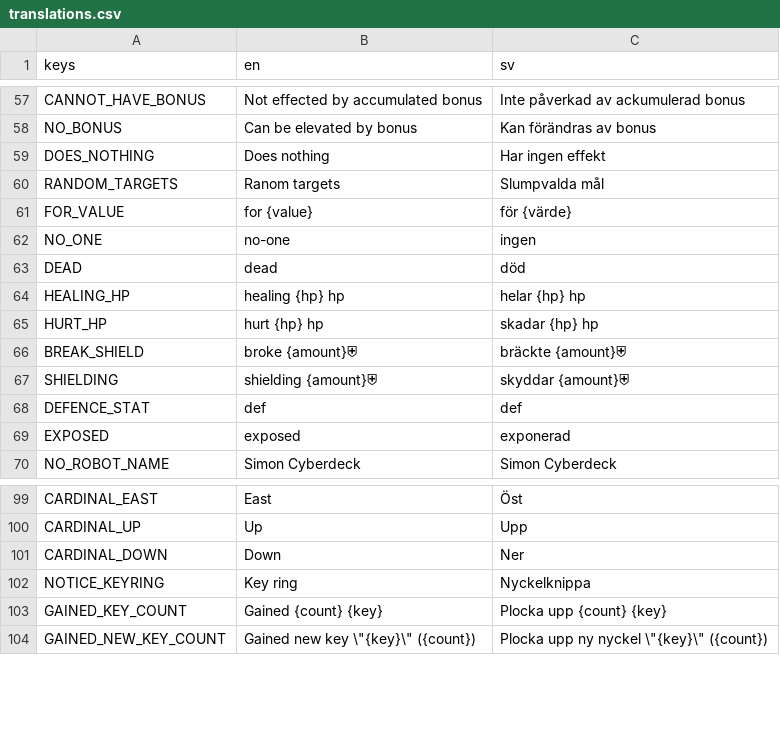
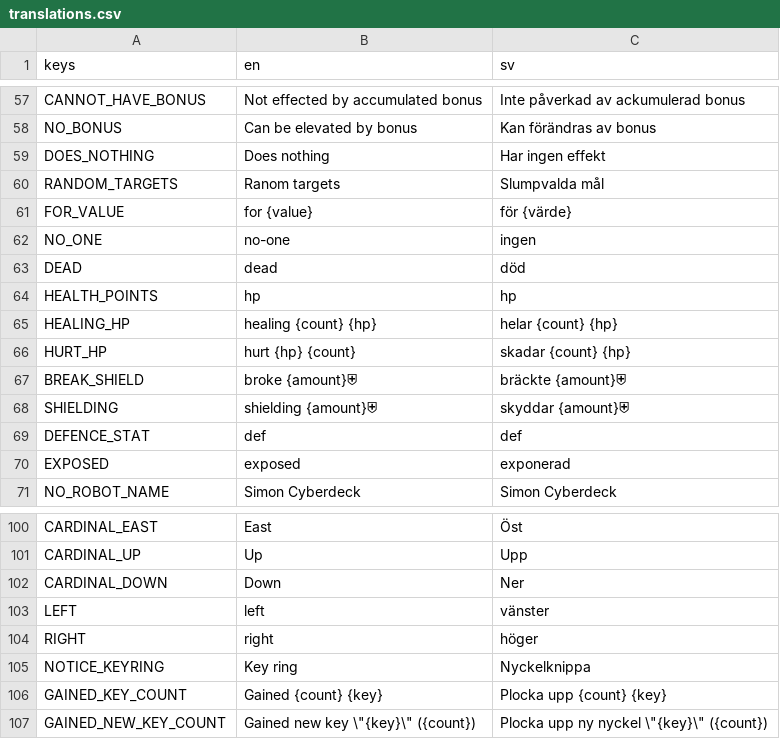
Before and after one commit to local-minimum/geriatric-crawler, a CSV file: resources/translations.csv, drawn as a sheet; only a part is shown, gaps mark what is left out; the diff covers the shown part only.

```diff
--- a/resources/translations.csv
+++ b/resources/translations.csv
@@ -63,4 +63,5 @@ NO_ONE,no-one,ingen
 DEAD,dead,död
-HEALING_HP,healing {hp} hp,helar {hp} hp
-HURT_HP,hurt {hp} hp,skadar {hp} hp
+HEALTH_POINTS,hp,hp
+HEALING_HP,healing {count} {hp},helar {count} {hp}
+HURT_HP,hurt {hp} {count},skadar {count} {hp}
 BREAK_SHIELD,broke {amount}⛨,bräckte {amount}⛨
@@ -101,2 +102,4 @@ CARDINAL_UP,Up,Upp
 CARDINAL_DOWN,Down,Ner
+LEFT,left,vänster
+RIGHT,right,höger
 NOTICE_KEYRING,Key ring,Nyckelknippa
```
Also changed, not shown: 30 added rows elsewhere in this file, 30 other files.
